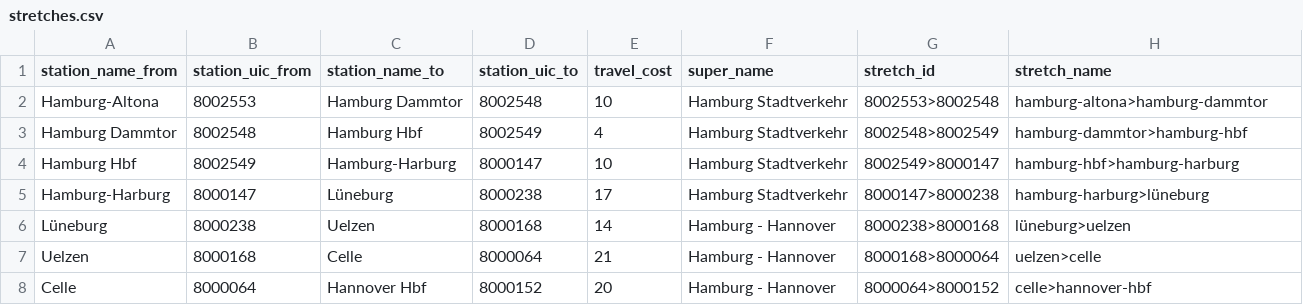
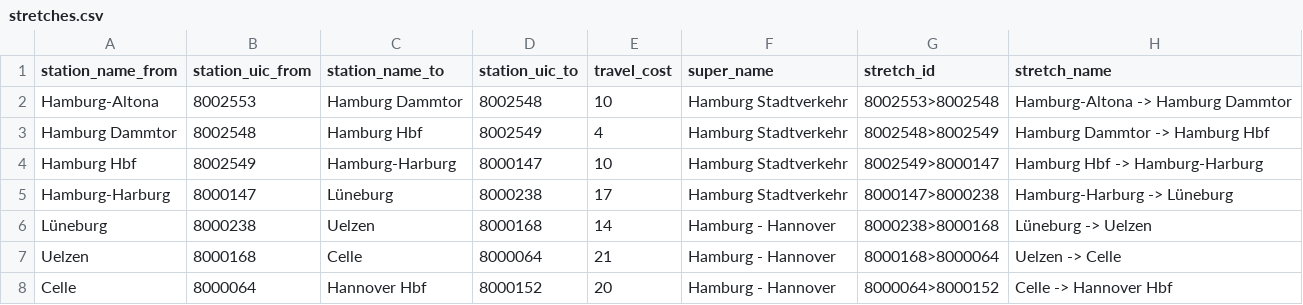
Before and after one commit to lumaghg/heidelberg-train-monitor, a CSV file: src/de/static/stretches.csv, drawn as a sheet.

```diff
--- a/src/de/static/stretches.csv
+++ b/src/de/static/stretches.csv
@@ -1,8 +1,8 @@
 station_name_from,station_uic_from,station_name_to,station_uic_to,travel_cost,super_name,stretch_id,stretch_name
-Hamburg-Altona,8002553,Hamburg Dammtor,8002548,10,Hamburg Stadtverkehr,8002553>8002548,hamburg-altona>hamburg-dammtor
-Hamburg Dammtor,8002548,Hamburg Hbf,8002549,4,Hamburg Stadtverkehr,8002548>8002549,hamburg-dammtor>hamburg-hbf
-Hamburg Hbf,8002549,Hamburg-Harburg,8000147,10,Hamburg Stadtverkehr,8002549>8000147,hamburg-hbf>hamburg-harburg
-Hamburg-Harburg,8000147,Lüneburg,8000238,17,Hamburg Stadtverkehr,8000147>8000238,hamburg-harburg>lüneburg
-Lüneburg,8000238,Uelzen,8000168,14,Hamburg - Hannover,8000238>8000168,lüneburg>uelzen
-Uelzen,8000168,Celle,8000064,21,Hamburg - Hannover,8000168>8000064,uelzen>celle
-Celle,8000064,Hannover Hbf,8000152,20,Hamburg - Hannover,8000064>8000152,celle>hannover-hbf
+Hamburg-Altona,8002553,Hamburg Dammtor,8002548,10,Hamburg Stadtverkehr,8002553>8002548,Hamburg-Altona -> Hamburg Dammtor
+Hamburg Dammtor,8002548,Hamburg Hbf,8002549,4,Hamburg Stadtverkehr,8002548>8002549,Hamburg Dammtor -> Hamburg Hbf
+Hamburg Hbf,8002549,Hamburg-Harburg,8000147,10,Hamburg Stadtverkehr,8002549>8000147,Hamburg Hbf -> Hamburg-Harburg
+Hamburg-Harburg,8000147,Lüneburg,8000238,17,Hamburg Stadtverkehr,8000147>8000238,Hamburg-Harburg -> Lüneburg
+Lüneburg,8000238,Uelzen,8000168,14,Hamburg - Hannover,8000238>8000168,Lüneburg -> Uelzen
+Uelzen,8000168,Celle,8000064,21,Hamburg - Hannover,8000168>8000064,Uelzen -> Celle
+Celle,8000064,Hannover Hbf,8000152,20,Hamburg - Hannover,8000064>8000152,Celle -> Hannover Hbf
```
Also changed, not shown: src/animation/mappings/de_mapping.csv, src/de/static/stretch_segments.csv, 4 other files.
